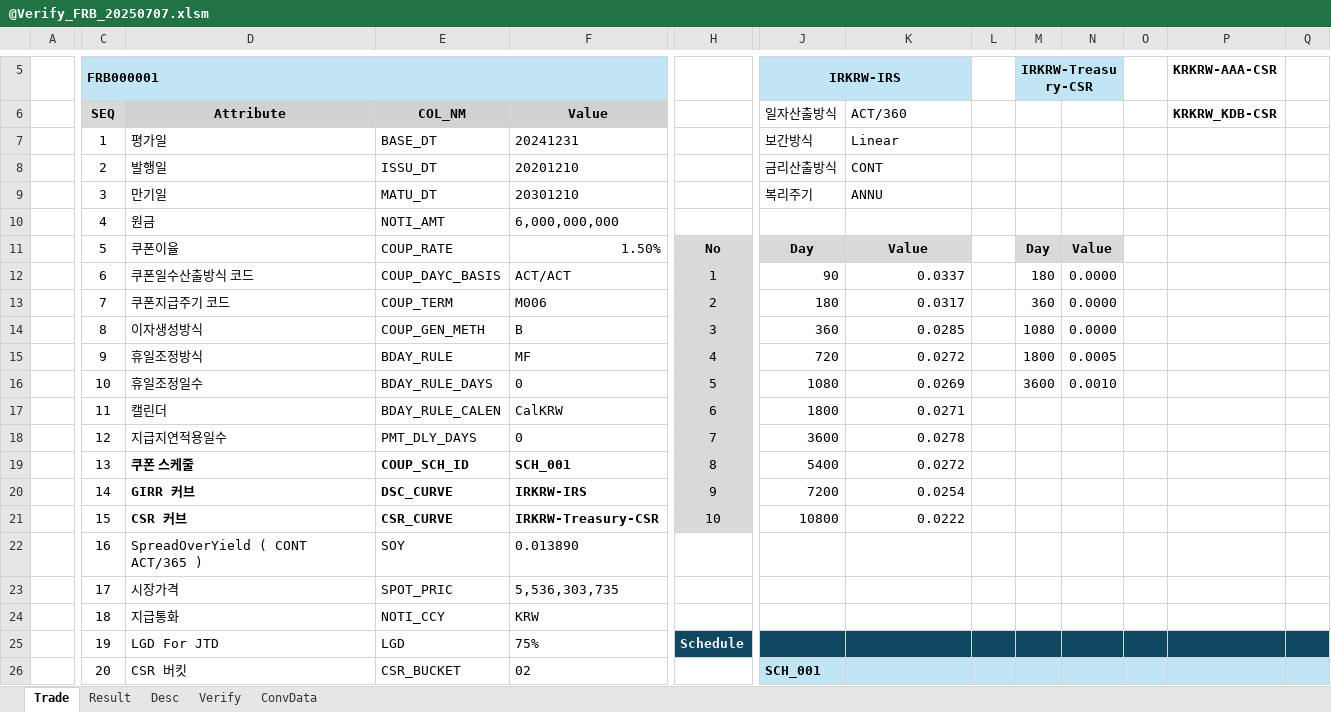
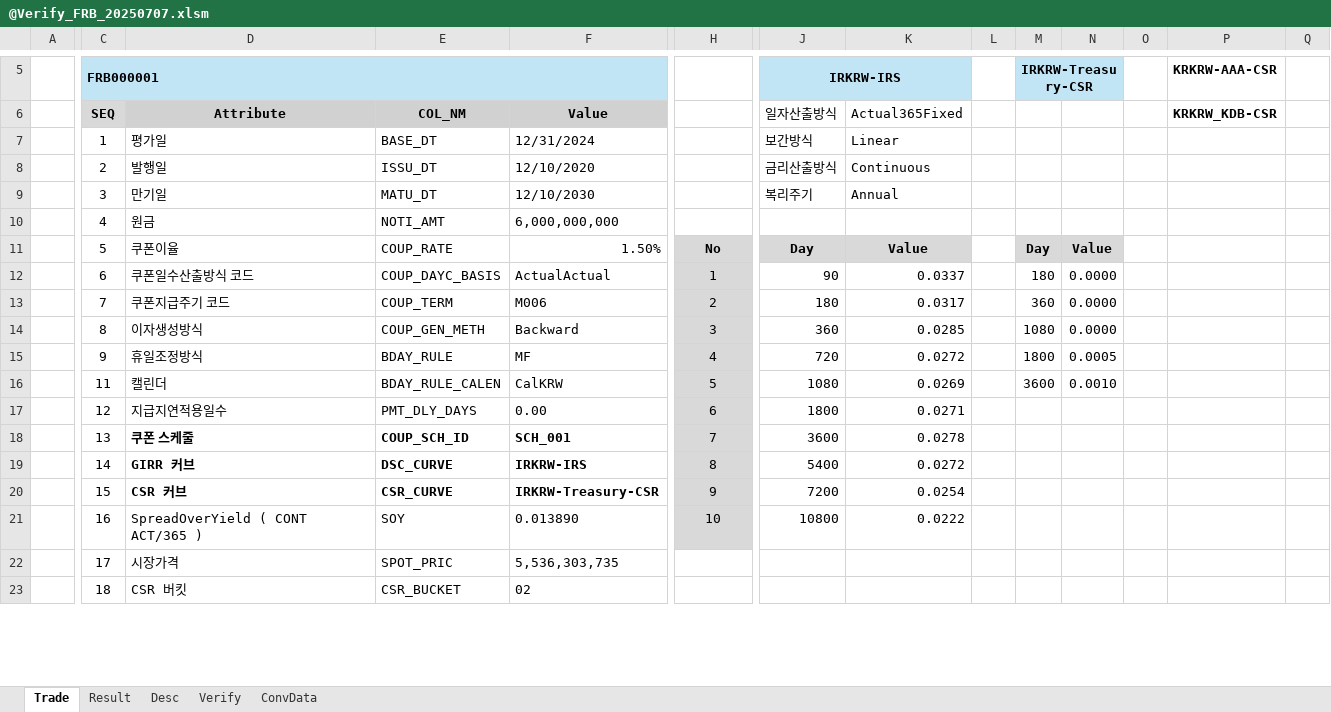
Before and after one commit to Bisi3asi/pricingmodule, an Excel workbook: docs/@Verify_FRB_20250707.xlsm, sheet Trade, drawn as a sheet; only a part is shown, gaps mark what is left out; values as stored, in another font and other column widths than the file's, no borders; conditional formats not drawn; removed rows and columns are numbered as before the commit, all else as after; rows hold the shown columns only; the diff covers the shown part only; the diff names each change by its address in the sheet, - before the commit and + after, or states it on an @@ line.

```diff
--- a/docs/@Verify_FRB_20250707.xlsm (sheet Trade)
+++ b/docs/@Verify_FRB_20250707.xlsm (sheet Trade)
-K6: ACT/360
+K6: Actual365Fixed
-F7 (Value): 20241231
+F7 (Value): 12/31/2024
-F8 (Value): 20201210
+F8 (Value): 12/10/2020
-K8 (Actual365Fixed): CONT
+K8 (Actual365Fixed): Continuous
-F9 (Value): 20301210
+F9 (Value): 12/10/2030
-K9 (Actual365Fixed): ANNU
+K9 (Actual365Fixed): Annual
-F12 (Value): ACT/ACT
+F12 (Value): ActualActual
-F14 (Value): B
+F14 (Value): Backward
-C16 (SEQ): 10
+C16 (SEQ): 11
-D16 (Attribute): 휴일조정일수
+D16 (Attribute): 캘린더
-E16 (COL_NM): BDAY_RULE_DAYS
+E16 (COL_NM): BDAY_RULE_CALEN
-F16 (Value): 0
+F16 (Value): CalKRW
-row 17:  | 11 | 캘린더 | BDAY_RULE_CALEN | CalKRW | 6 | 1800 | 0.0271
-row 18:  | 12 | 지급지연적용일수 | PMT_DLY_DAYS | 0 | 7 | 3600 | 0.0278
+row 17:  | 12 | 지급지연적용일수 | PMT_DLY_DAYS | 0.00 | 6 | 1800 | 0.0271
-H18: 8
+H18: 7
-J18 (일자산출방식): 5400
+J18 (일자산출방식): 3600
-K18 (Actual365Fixed): 0.0272
+K18 (Actual365Fixed): 0.0278
-H19: 9
+H19: 8
-J19 (일자산출방식): 7200
+J19 (일자산출방식): 5400
-K19 (Actual365Fixed): 0.0254
+K19 (Actual365Fixed): 0.0272
-H20: 10
+H20: 9
-J20 (일자산출방식): 10800
+J20 (일자산출방식): 7200
-K20 (Actual365Fixed): 0.0222
+K20 (Actual365Fixed): 0.0254
-H21: (empty)
+H21: 10
-H21 fill: none
+H21 fill: #D9D9D9
-J21 (일자산출방식): (empty)
+J21 (일자산출방식): 10800
-K21 (Actual365Fixed): (empty)
+K21 (Actual365Fixed): 0.0222
-row 24:  | 18 | 지급통화 | NOTI_CCY | KRW
-row 25:  | 19 | LGD For JTD | LGD | 75% | Schedule
-C23 (SEQ): 20
+C23 (SEQ): 18
-J23 (일자산출방식): SCH_001
+J23 (일자산출방식): (empty)
-J23:Q23 fill: #C1E5F5
+J23:Q23 fill: none
```
Also changed, not shown: 3 added rows and cell formats elsewhere in this sheet, sheet ConvData, sheet Result, 2 other files.
